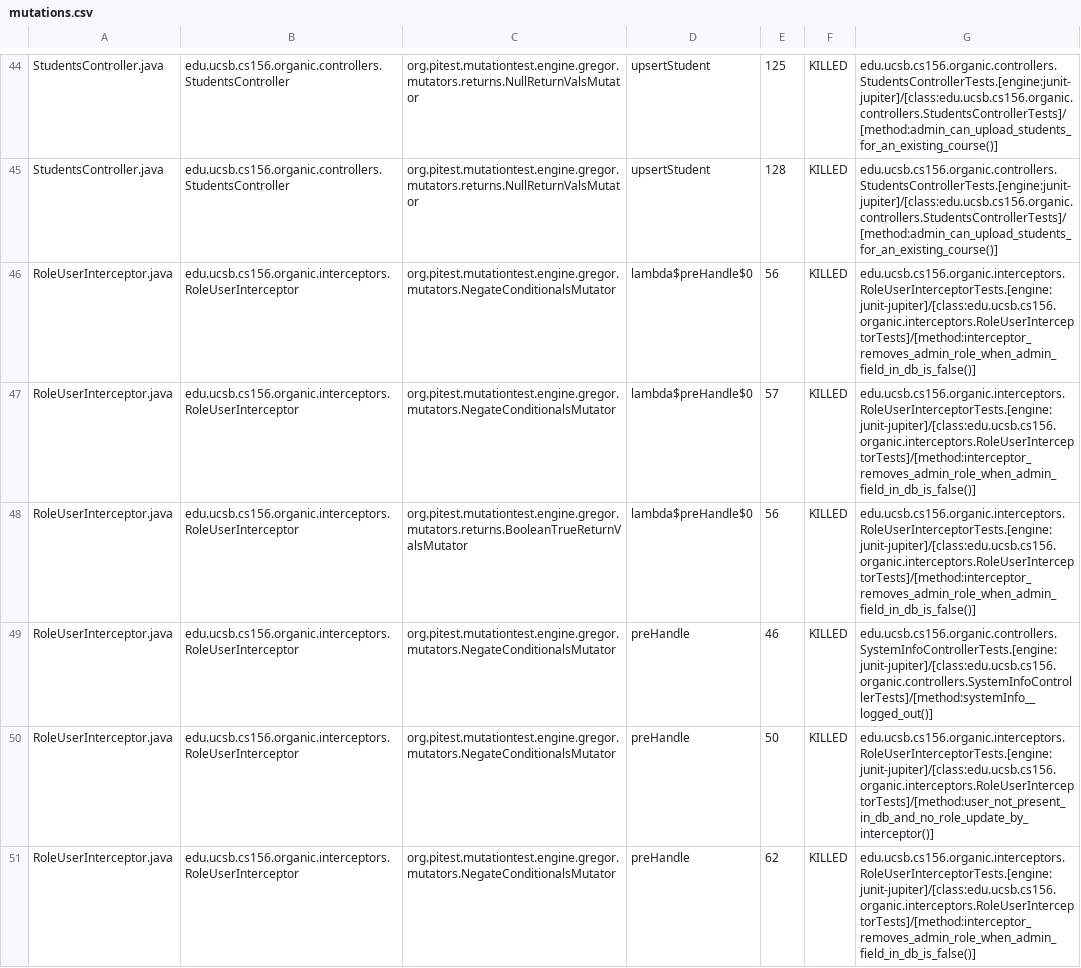
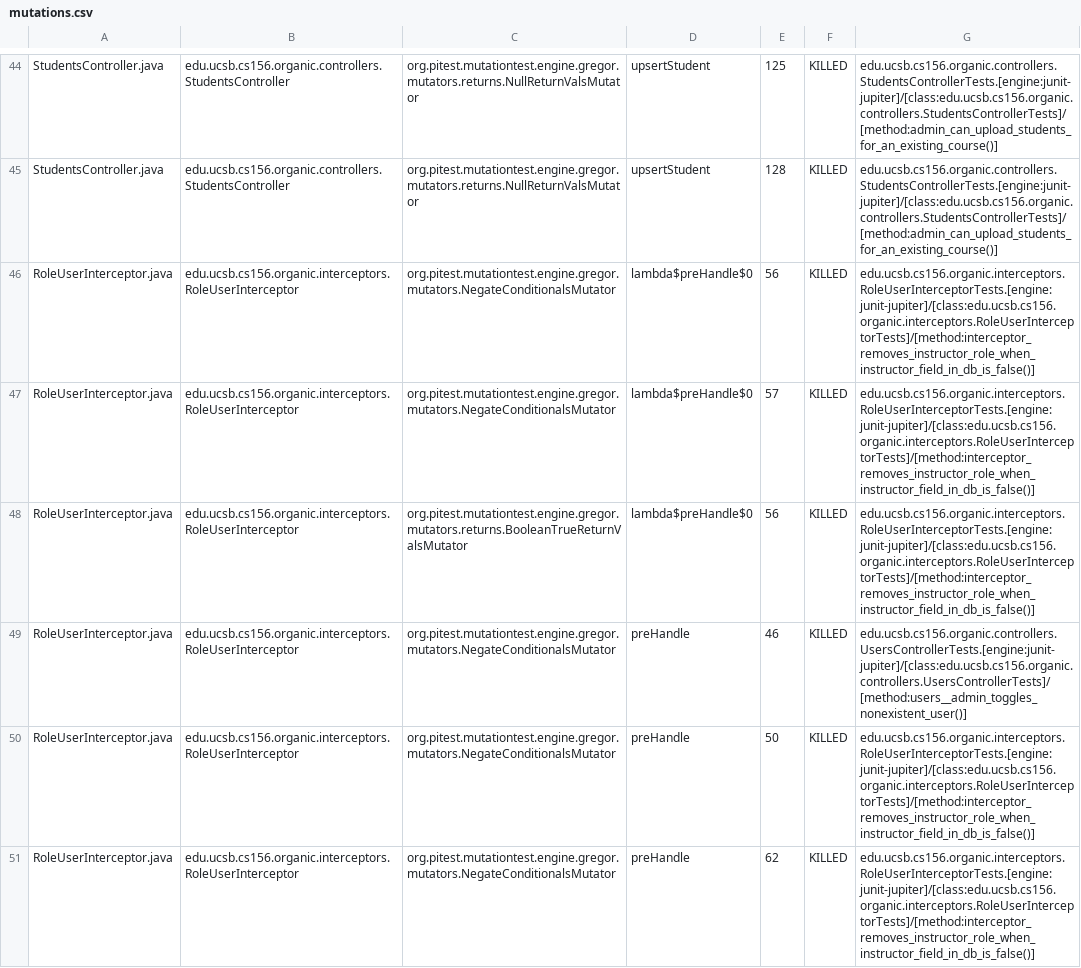
Before and after one commit to ucsb-cs156-w24/proj-organic-w24-6pm-4, a CSV file: prs/70/pitest/mutations.csv, drawn as a sheet; only a part is shown, gaps mark what is left out; the diff covers the shown part only.

Commit message:
Deploying to gh-pages from @ ucsb-cs156-w24/proj-organic-w24-6pm-4@7fc62f6ebd93c9a9fe61e2eb8a434482efb53d34 🚀

```diff
--- a/prs/70/pitest/mutations.csv
+++ b/prs/70/pitest/mutations.csv
@@ -45,7 +45,7 @@ StudentsController.java,edu.ucsb.cs156.organic.controllers.StudentsController,or
 StudentsController.java,edu.ucsb.cs156.organic.controllers.StudentsController,org.pitest.mutationtest.engine.gregor.mutators.returns.NullReturnValsMutator,upsertStudent,128,KILLED,edu.ucsb.cs156.organic.controllers.StudentsControllerTests.[engine:junit-jupiter]/[class:edu.ucsb.cs156.organic.controllers.StudentsControllerTests]/[method:admin_can_upload_students_for_an_existing_course()]
-RoleUserInterceptor.java,edu.ucsb.cs156.organic.interceptors.RoleUserInterceptor,org.pitest.mutationtest.engine.gregor.mutators.NegateConditionalsMutator,lambda$preHandle$0,56,KILLED,edu.ucsb.cs156.organic.interceptors.RoleUserInterceptorTests.[engine:junit-jupiter]/[class:edu.ucsb.cs156.organic.interceptors.RoleUserInterceptorTests]/[method:interceptor_removes_admin_role_when_admin_field_in_db_is_false()]
-RoleUserInterceptor.java,edu.ucsb.cs156.organic.interceptors.RoleUserInterceptor,org.pitest.mutationtest.engine.gregor.mutators.NegateConditionalsMutator,lambda$preHandle$0,57,KILLED,edu.ucsb.cs156.organic.interceptors.RoleUserInterceptorTests.[engine:junit-jupiter]/[class:edu.ucsb.cs156.organic.interceptors.RoleUserInterceptorTests]/[method:interceptor_removes_admin_role_when_admin_field_in_db_is_false()]
-RoleUserInterceptor.java,edu.ucsb.cs156.organic.interceptors.RoleUserInterceptor,org.pitest.mutationtest.engine.gregor.mutators.returns.BooleanTrueReturnValsMutator,lambda$preHandle$0,56,KILLED,edu.ucsb.cs156.organic.interceptors.RoleUserInterceptorTests.[engine:junit-jupiter]/[class:edu.ucsb.cs156.organic.interceptors.RoleUserInterceptorTests]/[method:interceptor_removes_admin_role_when_admin_field_in_db_is_false()]
-RoleUserInterceptor.java,edu.ucsb.cs156.organic.interceptors.RoleUserInterceptor,org.pitest.mutationtest.engine.gregor.mutators.NegateConditionalsMutator,preHandle,46,KILLED,edu.ucsb.cs156.organic.controllers.SystemInfoControllerTests.[engine:junit-jupiter]/[class:edu.ucsb.cs156.organic.controllers.SystemInfoControllerTests]/[method:systemInfo__logged_out()]
-RoleUserInterceptor.java,edu.ucsb.cs156.organic.interceptors.RoleUserInterceptor,org.pitest.mutationtest.engine.gregor.mutators.NegateConditionalsMutator,preHandle,50,KILLED,edu.ucsb.cs156.organic.interceptors.RoleUserInterceptorTests.[engine:junit-jupiter]/[class:edu.ucsb.cs156.organic.interceptors.RoleUserInterceptorTests]/[method:user_not_present_in_db_and_no_role_update_by_interceptor()]
-RoleUserInterceptor.java,edu.ucsb.cs156.organic.interceptors.RoleUserInterceptor,org.pitest.mutationtest.engine.gregor.mutators.NegateConditionalsMutator,preHandle,62,KILLED,edu.ucsb.cs156.organic.interceptors.RoleUserInterceptorTests.[engine:junit-jupiter]/[class:edu.ucsb.cs156.organic.interceptors.RoleUserInterceptorTests]/[method:interceptor_removes_admin_role_when_admin_field_in_db_is_false()]
+RoleUserInterceptor.java,edu.ucsb.cs156.organic.interceptors.RoleUserInterceptor,org.pitest.mutationtest.engine.gregor.mutators.NegateConditionalsMutator,lambda$preHandle$0,56,KILLED,edu.ucsb.cs156.organic.interceptors.RoleUserInterceptorTests.[engine:junit-jupiter]/[class:edu.ucsb.cs156.organic.interceptors.RoleUserInterceptorTests]/[method:interceptor_removes_instructor_role_when_instructor_field_in_db_is_false()]
+RoleUserInterceptor.java,edu.ucsb.cs156.organic.interceptors.RoleUserInterceptor,org.pitest.mutationtest.engine.gregor.mutators.NegateConditionalsMutator,lambda$preHandle$0,57,KILLED,edu.ucsb.cs156.organic.interceptors.RoleUserInterceptorTests.[engine:junit-jupiter]/[class:edu.ucsb.cs156.organic.interceptors.RoleUserInterceptorTests]/[method:interceptor_removes_instructor_role_when_instructor_field_in_db_is_false()]
+RoleUserInterceptor.java,edu.ucsb.cs156.organic.interceptors.RoleUserInterceptor,org.pitest.mutationtest.engine.gregor.mutators.returns.BooleanTrueReturnValsMutator,lambda$preHandle$0,56,KILLED,edu.ucsb.cs156.organic.interceptors.RoleUserInterceptorTests.[engine:junit-jupiter]/[class:edu.ucsb.cs156.organic.interceptors.RoleUserInterceptorTests]/[method:interceptor_removes_instructor_role_when_instructor_field_in_db_is_false()]
+RoleUserInterceptor.java,edu.ucsb.cs156.organic.interceptors.RoleUserInterceptor,org.pitest.mutationtest.engine.gregor.mutators.NegateConditionalsMutator,preHandle,46,KILLED,edu.ucsb.cs156.organic.controllers.UsersControllerTests.[engine:junit-jupiter]/[class:edu.ucsb.cs156.organic.controllers.UsersControllerTests]/[method:users__admin_toggles_nonexistent_user()]
+RoleUserInterceptor.java,edu.ucsb.cs156.organic.interceptors.RoleUserInterceptor,org.pitest.mutationtest.engine.gregor.mutators.NegateConditionalsMutator,preHandle,50,KILLED,edu.ucsb.cs156.organic.interceptors.RoleUserInterceptorTests.[engine:junit-jupiter]/[class:edu.ucsb.cs156.organic.interceptors.RoleUserInterceptorTests]/[method:interceptor_removes_instructor_role_when_instructor_field_in_db_is_false()]
+RoleUserInterceptor.java,edu.ucsb.cs156.organic.interceptors.RoleUserInterceptor,org.pitest.mutationtest.engine.gregor.mutators.NegateConditionalsMutator,preHandle,62,KILLED,edu.ucsb.cs156.organic.interceptors.RoleUserInterceptorTests.[engine:junit-jupiter]/[class:edu.ucsb.cs156.organic.interceptors.RoleUserInterceptorTests]/[method:interceptor_removes_instructor_role_when_instructor_field_in_db_is_false()]
```
Also changed, not shown: 16 edited cells elsewhere in this file, 16 other files.
